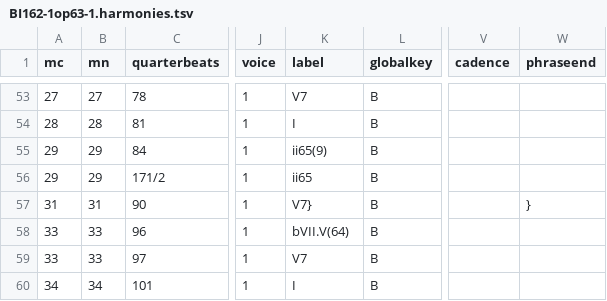
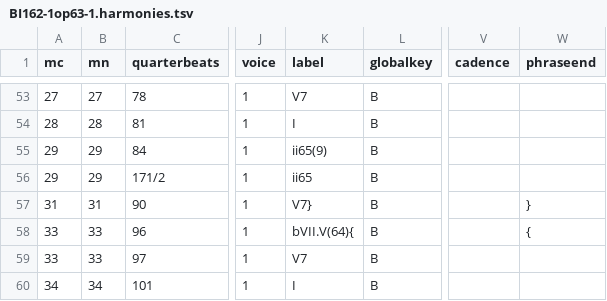
Before and after one commit to DCMLab/chopin_mazurkas, a TSV file: harmonies/BI162-1op63-1.harmonies.tsv, drawn as a sheet; only a part is shown, gaps mark what is left out; the diff names each change by its address in the sheet, - before the commit and + after, or states it on an @@ line.

```diff
--- a/harmonies/BI162-1op63-1.harmonies.tsv
+++ b/harmonies/BI162-1op63-1.harmonies.tsv
-K58 (label): bVII.V(64)
+K58 (label): bVII.V(64){
-W58 (phraseend): (empty)
+W58 (phraseend): {
```
Also changed, not shown: chords/BI162-1op63-1.chords.tsv, metadata.tsv, 8 other files.
